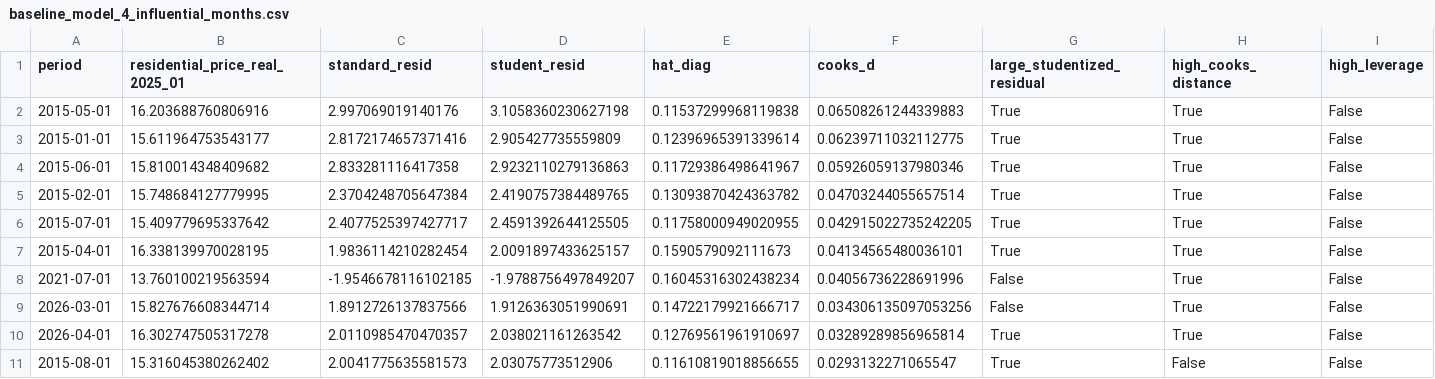
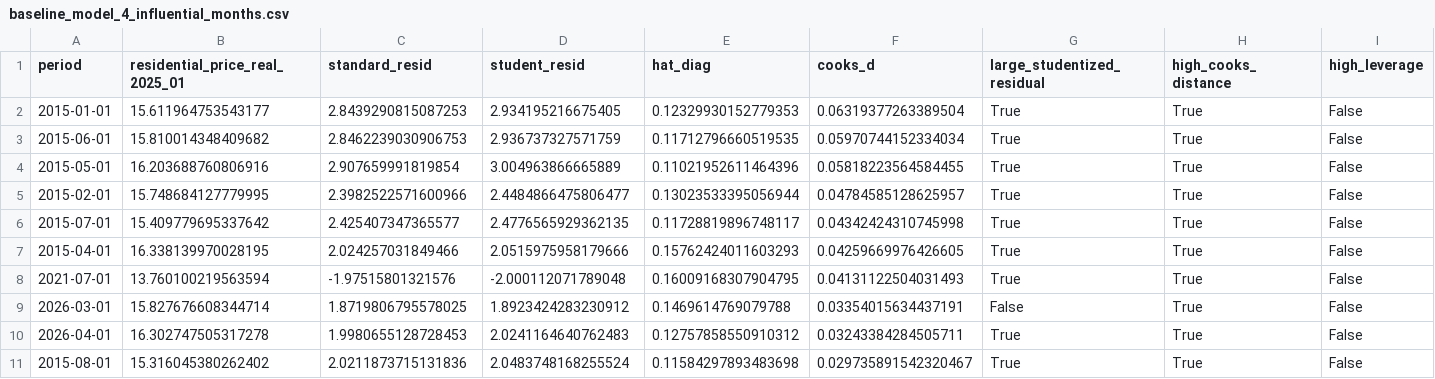
Before and after one commit to cauchygugugu-web/texas-energy-economy-monitor, a CSV file: reports/tables/baseline_model_4_influential_months.csv, drawn as a sheet.

```diff
--- a/reports/tables/baseline_model_4_influential_months.csv
+++ b/reports/tables/baseline_model_4_influential_months.csv
@@ -1,11 +1,11 @@
 period,residential_price_real_2025_01,standard_resid,student_resid,hat_diag,cooks_d,large_studentized_residual,high_cooks_distance,high_leverage
-2015-05-01,16.203688760806916,2.997069019140176,3.1058360230627198,0.11537299968119838,0.06508261244339883,True,True,False
-2015-01-01,15.611964753543177,2.8172174657371416,2.905427735559809,0.12396965391339614,0.06239711032112775,True,True,False
-2015-06-01,15.810014348409682,2.833281116417358,2.9232110279136863,0.11729386498641967,0.05926059137980346,True,True,False
-2015-02-01,15.748684127779995,2.3704248705647384,2.4190757384489765,0.13093870424363782,0.04703244055657514,True,True,False
-2015-07-01,15.409779695337642,2.4077525397427717,2.4591392644125505,0.11758000949020955,0.042915022735242205,True,True,False
-2015-04-01,16.338139970028195,1.9836114210282454,2.0091897433625157,0.1590579092111673,0.04134565480036101,True,True,False
-2021-07-01,13.760100219563594,-1.9546678116102185,-1.9788756497849207,0.16045316302438234,0.04056736228691996,False,True,False
-2026-03-01,15.827676608344714,1.8912726137837566,1.9126363051990691,0.14722179921666717,0.034306135097053256,False,True,False
-2026-04-01,16.302747505317278,2.0110985470470357,2.038021161263542,0.12769561961910697,0.03289289856965814,True,True,False
-2015-08-01,15.316045380262402,2.0041775635581573,2.03075773512906,0.11610819018856655,0.0293132271065547,True,False,False
+2015-01-01,15.611964753543177,2.8439290815087253,2.934195216675405,0.12329930152779353,0.06319377263389504,True,True,False
+2015-06-01,15.810014348409682,2.8462239030906753,2.936737327571759,0.11712796660519535,0.05970744152334034,True,True,False
+2015-05-01,16.203688760806916,2.907659991819854,3.004963866665889,0.11021952611464396,0.05818223564584455,True,True,False
+2015-02-01,15.748684127779995,2.3982522571600966,2.4484866475806477,0.13023533395056944,0.04784585128625957,True,True,False
+2015-07-01,15.409779695337642,2.425407347365577,2.4776565929362135,0.11728819896748117,0.04342424310745998,True,True,False
+2015-04-01,16.338139970028195,2.024257031849466,2.0515975958179666,0.15762424011603293,0.04259669976426605,True,True,False
+2021-07-01,13.760100219563594,-1.97515801321576,-2.000112071789048,0.16009168307904795,0.04131122504031493,True,True,False
+2026-03-01,15.827676608344714,1.8719806795578025,1.8923424283230912,0.1469614769079788,0.03354015634437191,False,True,False
+2026-04-01,16.302747505317278,1.9980655128728453,2.0241164640762483,0.12757858550910312,0.03243384284505711,True,True,False
+2015-08-01,15.316045380262402,2.0211873715131836,2.0483748168255524,0.11584297893483698,0.029735891542320467,True,True,False
```
Also changed, not shown: reports/tables/ar_order_key_coefficients.csv, reports/tables/energy_economy_correlation_matrix.csv, 30 other files.
